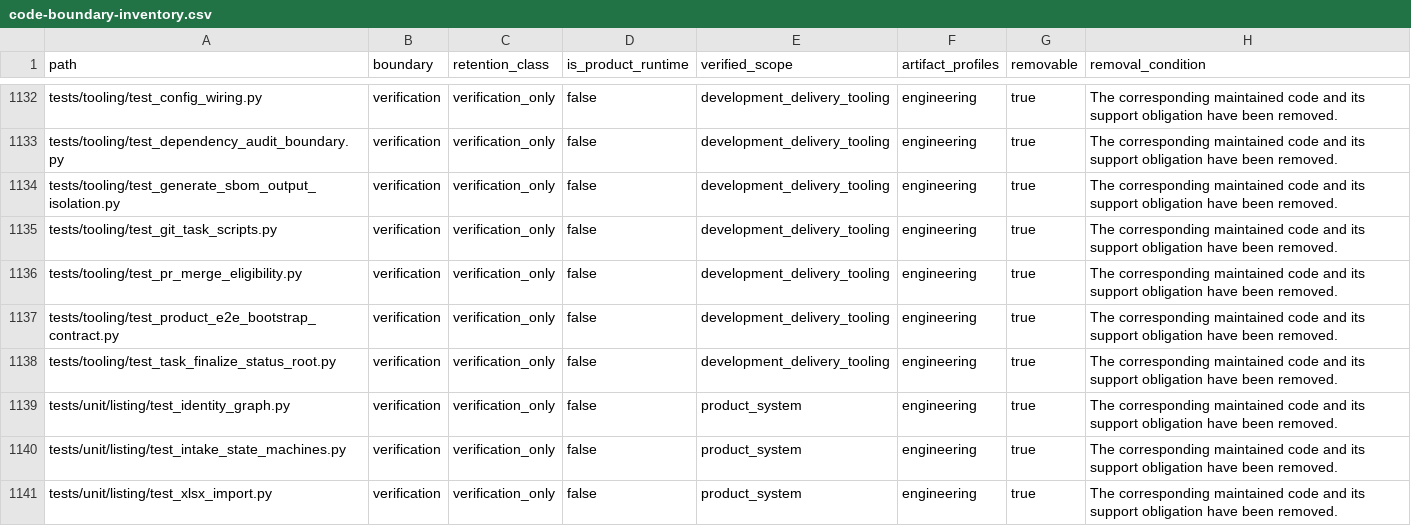
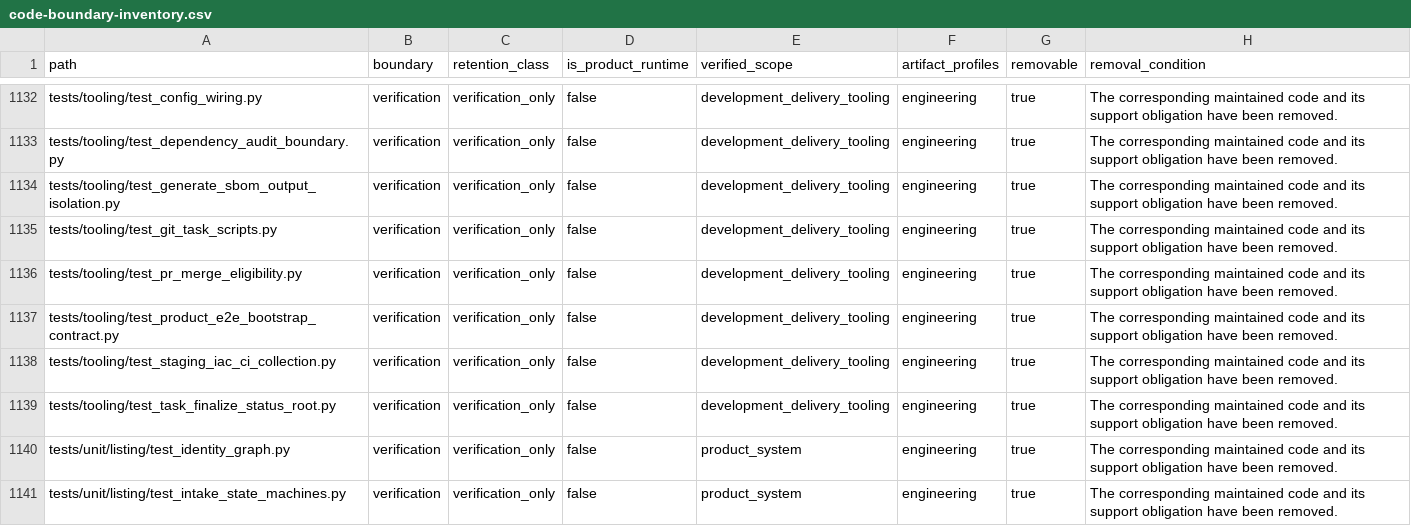
Before and after one commit to alfloop-dev/odayplus, a CSV file: docs/audits/code-boundary-inventory.csv, drawn as a sheet; only a part is shown, gaps mark what is left out; the shorter side is filled out with more unchanged rows; the diff names each change by its address in the sheet, - before the commit and + after, or states it on an @@ line.

Commit message:
ODP-STAGING-IAC-CI-COLLECTION-001: collect staging iac tests in ci
- Add pinned hashicorp/setup-terraform@v3 (1.9.8) to ci.yml orchestrator job
- Include infra target in orchestrator pytest and ruff steps in ci.yml
- Add infra to [tool.pytest.ini_options].testpaths and set norecursedirs
- Harden test_ephemeral_staging.py to fail closed on missing terraform in CI
- Add tests/tooling/test_staging_iac_ci_collection.py collection guard tests
- Document evidence receipts in docs/evidence/execution-control/

LLM-Agent: Antigravity2
Task-ID: ODP-STAGING-IAC-CI-COLLECTION-001
Reviewer: Codex2
Cross-Dir: yes
Verified: git diff --check, uv run pytest infra/terraform/tests/test_ephemeral_staging.py -q, uv run pytest tests/tooling/test_staging_iac_ci_collection.py -q

```diff
--- a/docs/audits/code-boundary-inventory.csv
+++ b/docs/audits/code-boundary-inventory.csv
+row 1138: tests/tooling/test_staging_iac_ci_collection.py | verification | verification_only | false | development_delivery_tooling | engineering | true | The corresponding maintained code and its support obligation have been removed.
```
Also changed, not shown: 5 other files.
